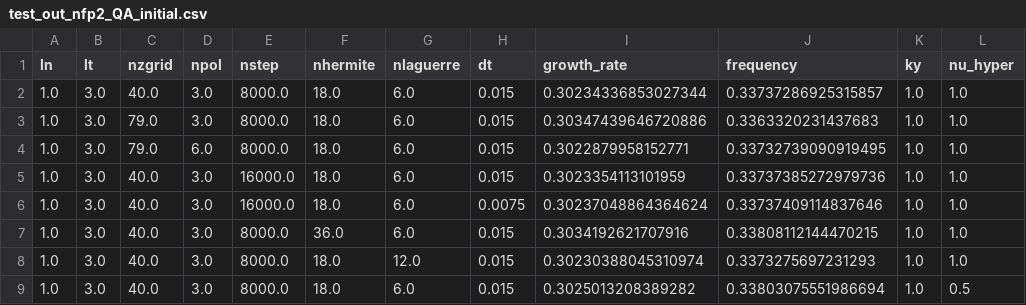
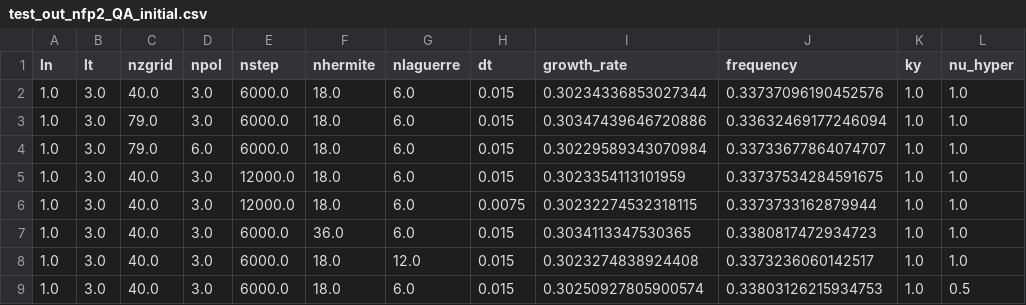
Before and after one commit to rogeriojorge/some_optimizations, a CSV file: GX_SIMSOPT/test_out_nfp2_QA_initial/test_out_nfp2_QA_initial.csv, drawn as a sheet.

Commit message:
final sims test

```diff
--- a/GX_SIMSOPT/test_out_nfp2_QA_initial/test_out_nfp2_QA_initial.csv
+++ b/GX_SIMSOPT/test_out_nfp2_QA_initial/test_out_nfp2_QA_initial.csv
@@ -1,9 +1,9 @@
 ln,lt,nzgrid,npol,nstep,nhermite,nlaguerre,dt,growth_rate,frequency,ky,nu_hyper
-1.0,3.0,40.0,3.0,8000.0,18.0,6.0,0.015,0.30234336853027344,0.33737286925315857,1.0,1.0
-1.0,3.0,79.0,3.0,8000.0,18.0,6.0,0.015,0.30347439646720886,0.3363320231437683,1.0,1.0
-1.0,3.0,79.0,6.0,8000.0,18.0,6.0,0.015,0.3022879958152771,0.33732739090919495,1.0,1.0
-1.0,3.0,40.0,3.0,16000.0,18.0,6.0,0.015,0.3023354113101959,0.33737385272979736,1.0,1.0
-1.0,3.0,40.0,3.0,16000.0,18.0,6.0,0.0075,0.30237048864364624,0.33737409114837646,1.0,1.0
-1.0,3.0,40.0,3.0,8000.0,36.0,6.0,0.015,0.3034192621707916,0.33808112144470215,1.0,1.0
-1.0,3.0,40.0,3.0,8000.0,18.0,12.0,0.015,0.30230388045310974,0.3373275697231293,1.0,1.0
-1.0,3.0,40.0,3.0,8000.0,18.0,6.0,0.015,0.3025013208389282,0.33803075551986694,1.0,0.5
+1.0,3.0,40.0,3.0,6000.0,18.0,6.0,0.015,0.30234336853027344,0.33737096190452576,1.0,1.0
+1.0,3.0,79.0,3.0,6000.0,18.0,6.0,0.015,0.30347439646720886,0.33632469177246094,1.0,1.0
+1.0,3.0,79.0,6.0,6000.0,18.0,6.0,0.015,0.30229589343070984,0.33733677864074707,1.0,1.0
+1.0,3.0,40.0,3.0,12000.0,18.0,6.0,0.015,0.3023354113101959,0.33737534284591675,1.0,1.0
+1.0,3.0,40.0,3.0,12000.0,18.0,6.0,0.0075,0.30232274532318115,0.3373733162879944,1.0,1.0
+1.0,3.0,40.0,3.0,6000.0,36.0,6.0,0.015,0.3034113347530365,0.3380817472934723,1.0,1.0
+1.0,3.0,40.0,3.0,6000.0,18.0,12.0,0.015,0.3023274838924408,0.3373236060142517,1.0,1.0
+1.0,3.0,40.0,3.0,6000.0,18.0,6.0,0.015,0.30250927805900574,0.33803126215934753,1.0,0.5
```
Also changed, not shown: 58 other files.
